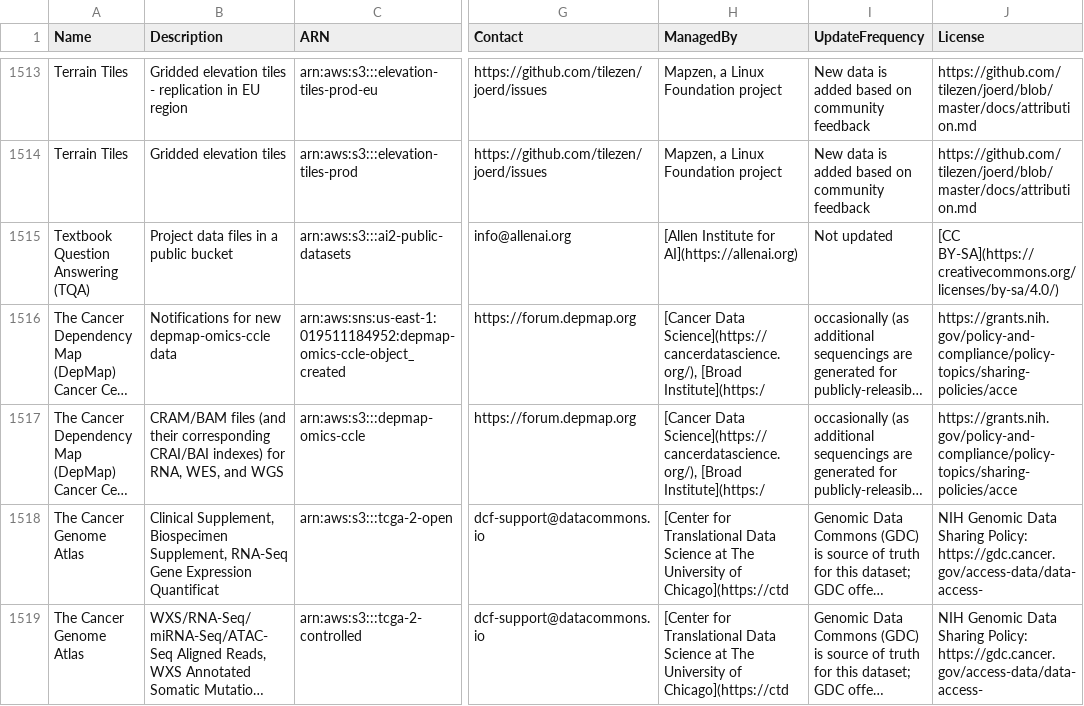
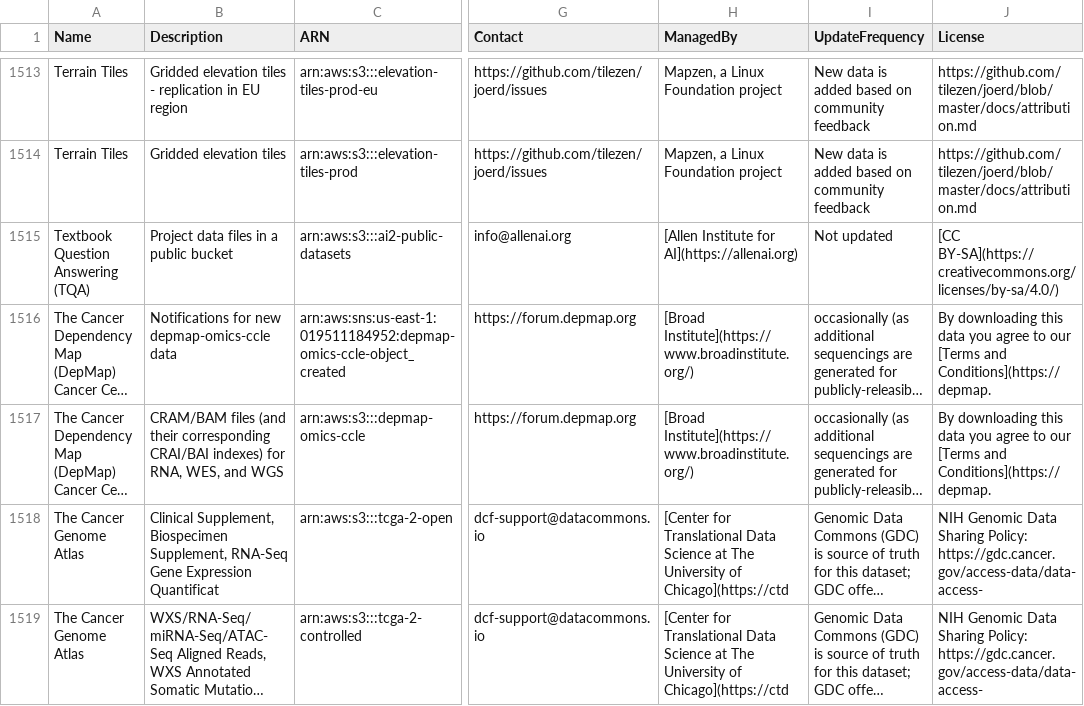
Before and after one commit to opengeos/geospatial-data-catalogs, a TSV file: aws_open_datasets.tsv, drawn as a sheet; only a part is shown, gaps mark what is left out; long unchanged cells end in …; the diff names each change by its address in the sheet, - before the commit and + after, or states it on an @@ line.

```diff
--- a/aws_open_datasets.tsv
+++ b/aws_open_datasets.tsv
-H1516:H1517 (ManagedBy): [Cancer Data Science](https://cancerdatascience.org/), [Broad Institute](https:/
+H1516:H1517 (ManagedBy): [Broad Institute](https://www.broadinstitute.org/)
-J1516:J1517 (License): https://grants.nih.gov/policy-and-compliance/policy-topics/sharing-policies/acce
+J1516:J1517 (License): By downloading this data you agree to our [Terms and Conditions](https://depmap.
```
Also changed, not shown: copernicus_atmosphere.tsv, gee_catalog.tsv, 2 other files.
